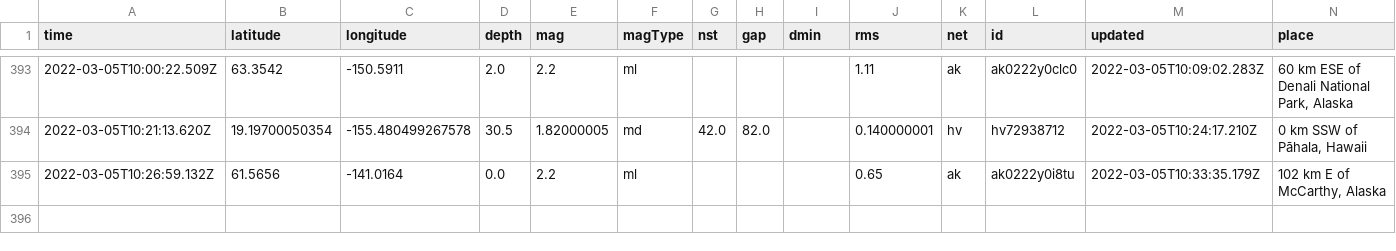
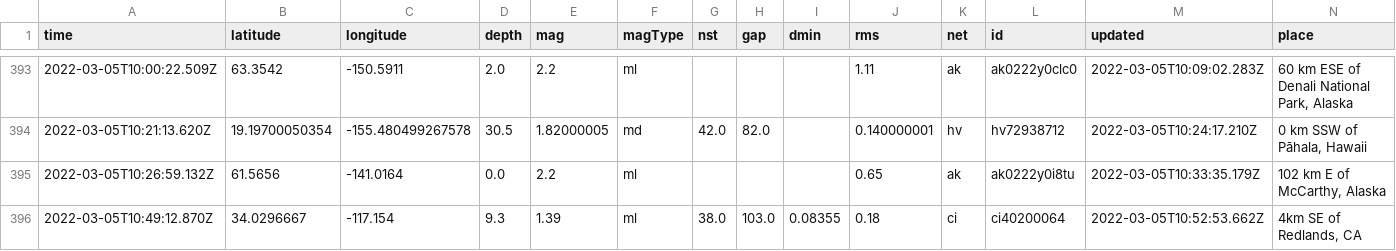
Before and after one commit to johnstont05/nicar22-github-actions, a CSV file: usgs_main.csv, drawn as a sheet; only a part is shown, gaps mark what is left out; rows hold the shown columns only; the diff names each change by its address in the sheet, - before the commit and + after, or states it on an @@ line.

```diff
--- a/usgs_main.csv
+++ b/usgs_main.csv
+row 396: 2022-03-05T10:49:12.870Z | 34.0296667 | -117.154 | 9.3 | 1.39 | ml | 38.0 | 103.0 | 0.08355 | 0.18 | ci | ci40200064 | 2022-03-05T10:52:53.662Z | 4km SE of Redlands, CA
```
Also changed, not shown: usgs_current.csv.
